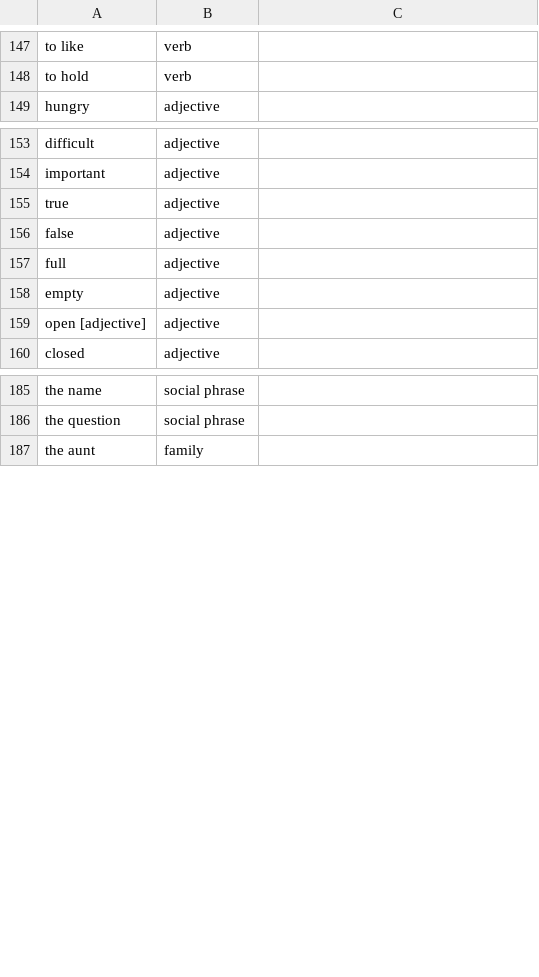
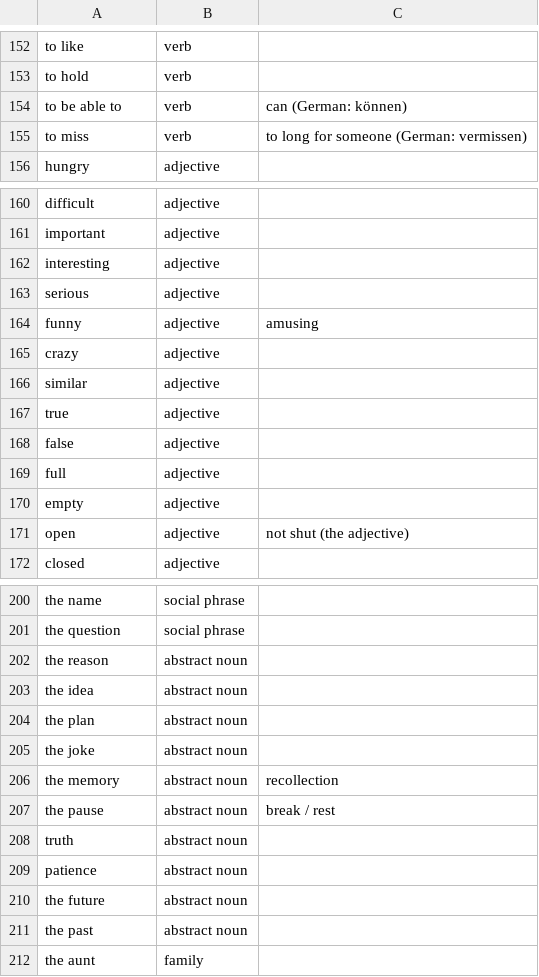
Before and after one commit to nawidsayed/ankilangs, a CSV file: vocabulary_extension.csv, drawn as a sheet; only a part is shown, gaps mark what is left out; removed rows and columns are numbered as before the commit, all else as after; the diff covers the shown part only; the diff names each change by its address in the sheet, - before the commit and + after, or states it on an @@ line.

Commit message:
Adding my own list of words

```diff
--- a/vocabulary_extension.csv
+++ b/vocabulary_extension.csv
+row 154: to be able to | verb | can (German: können)
+row 155: to miss | verb | to long for someone (German: vermissen)
+row 162: interesting | adjective
+row 163: serious | adjective
+row 164: funny | adjective | amusing
+row 165: crazy | adjective
+row 166: similar | adjective
-row 159: open [adjective] | adjective
+row 171: open | adjective | not shut (the adjective)
+row 202: the reason | abstract noun
+row 203: the idea | abstract noun
+row 204: the plan | abstract noun
+row 205: the joke | abstract noun
+row 206: the memory | abstract noun | recollection
+row 207: the pause | abstract noun | break / rest
+row 208: truth | abstract noun
+row 209: patience | abstract noun
+row 210: the future | abstract noun
+row 211: the past | abstract noun
```
Also changed, not shown: 9 added rows, 1 removed row and 4 edited cells elsewhere in this file.
